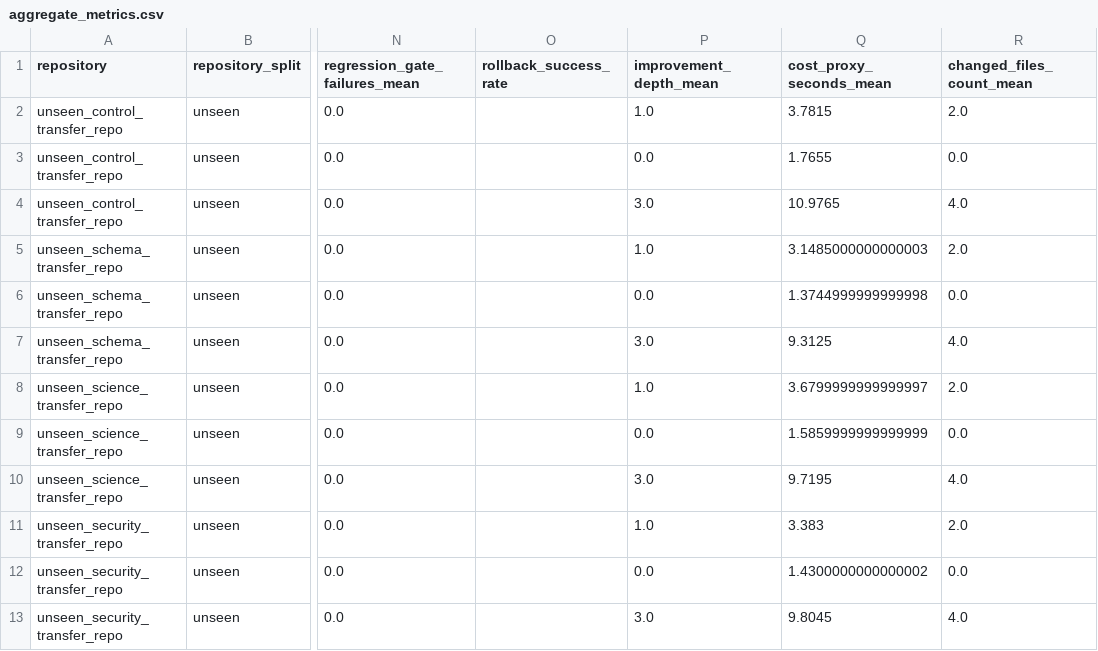
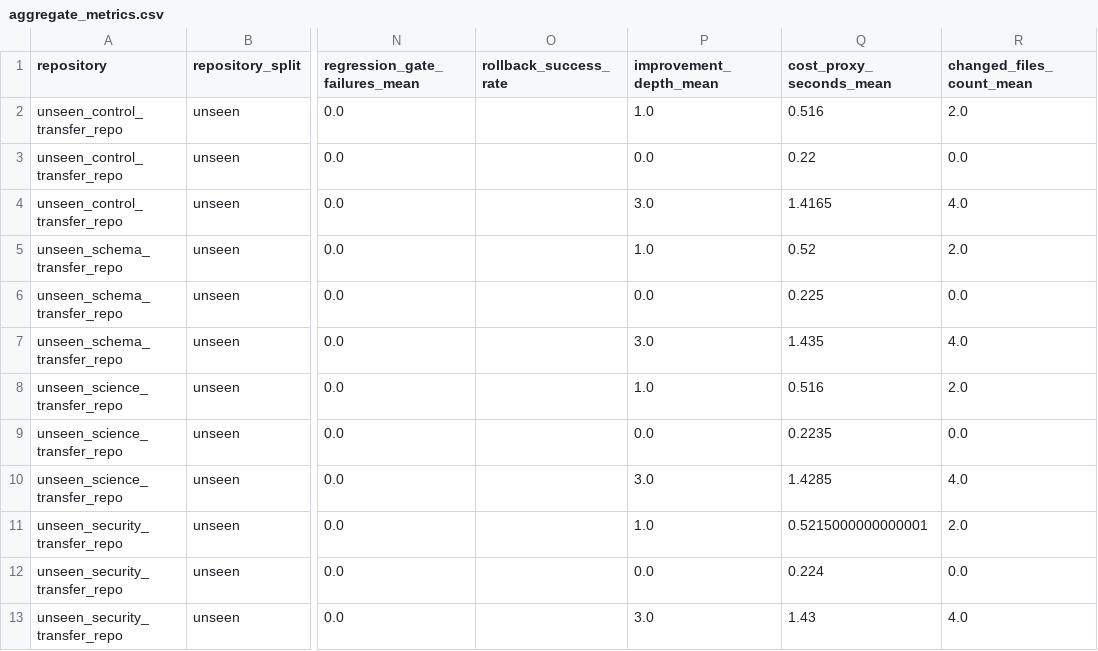
Before and after one commit to sunghunkwag/self-improving-research-kernel, a CSV file: reports/rsi_experiments/unseen_multi_transfer/latest/aggregate_metrics.csv, drawn as a sheet; only a part is shown, gaps mark what is left out; the diff names each change by its address in the sheet, - before the commit and + after, or states it on an @@ line.

```diff
--- a/reports/rsi_experiments/unseen_multi_transfer/latest/aggregate_metrics.csv
+++ b/reports/rsi_experiments/unseen_multi_transfer/latest/aggregate_metrics.csv
-Q2 (cost_proxy_seconds_mean): 3.7815
+Q2 (cost_proxy_seconds_mean): 0.516
-Q3 (cost_proxy_seconds_mean): 1.7655
+Q3 (cost_proxy_seconds_mean): 0.22
-Q4 (cost_proxy_seconds_mean): 10.9765
+Q4 (cost_proxy_seconds_mean): 1.4165
-Q5 (cost_proxy_seconds_mean): 3.1485000000000003
+Q5 (cost_proxy_seconds_mean): 0.52
-Q6 (cost_proxy_seconds_mean): 1.3744999999999998
+Q6 (cost_proxy_seconds_mean): 0.225
-Q7 (cost_proxy_seconds_mean): 9.3125
+Q7 (cost_proxy_seconds_mean): 1.435
-Q8 (cost_proxy_seconds_mean): 3.6799999999999997
+Q8 (cost_proxy_seconds_mean): 0.516
-Q9 (cost_proxy_seconds_mean): 1.5859999999999999
+Q9 (cost_proxy_seconds_mean): 0.2235
-Q10 (cost_proxy_seconds_mean): 9.7195
+Q10 (cost_proxy_seconds_mean): 1.4285
-Q11 (cost_proxy_seconds_mean): 3.383
+Q11 (cost_proxy_seconds_mean): 0.5215000000000001
-Q12 (cost_proxy_seconds_mean): 1.4300000000000002
+Q12 (cost_proxy_seconds_mean): 0.224
-Q13 (cost_proxy_seconds_mean): 9.8045
+Q13 (cost_proxy_seconds_mean): 1.43
```
Also changed, not shown: reports/rsi_experiments/unseen_multi_transfer/latest/baseline_comparison.csv, reports/rsi_experiments/unseen_multi_transfer/latest/metrics.csv, 2 other files.
